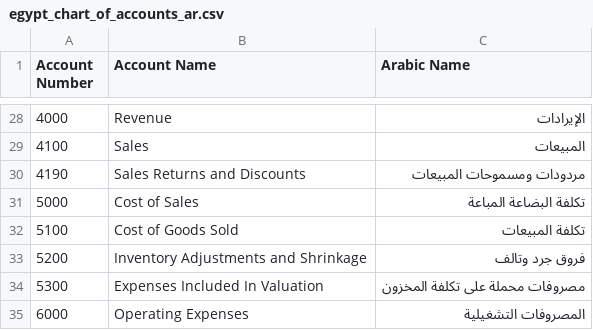
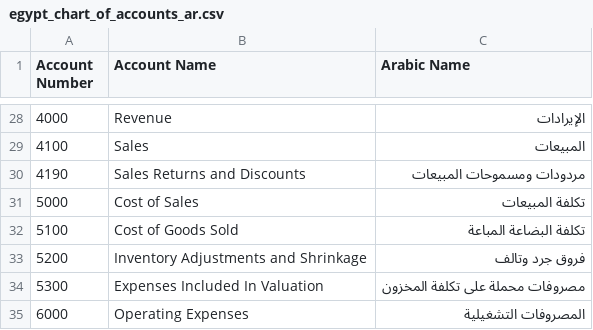
Before and after one commit to rafeaabdallah93-debug/mizan_core, a CSV file: mizan_core/data/egypt_chart_of_accounts_ar.csv, drawn as a sheet; only a part is shown, gaps mark what is left out.

```diff
--- a/mizan_core/data/egypt_chart_of_accounts_ar.csv
+++ b/mizan_core/data/egypt_chart_of_accounts_ar.csv
@@ -30,4 +30,4 @@ Account Number,Account Name,Arabic Name
 4190,Sales Returns and Discounts,مردودات ومسموحات المبيعات
-5000,Cost of Sales,تكلفة البضاعة المباعة
-5100,Cost of Goods Sold,تكلفة المبيعات
+5000,Cost of Sales,تكلفة المبيعات
+5100,Cost of Goods Sold,تكلفة البضاعة المباعة
 5200,Inventory Adjustments and Shrinkage,فروق جرد وتالف
```
Also changed, not shown: 3 other files.
